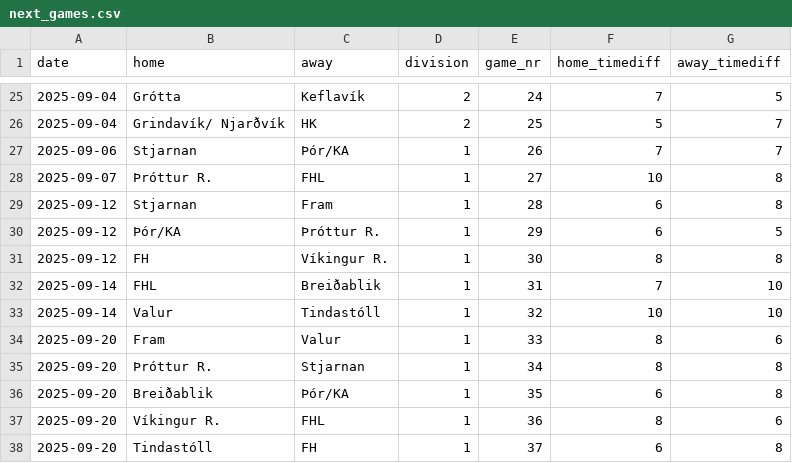
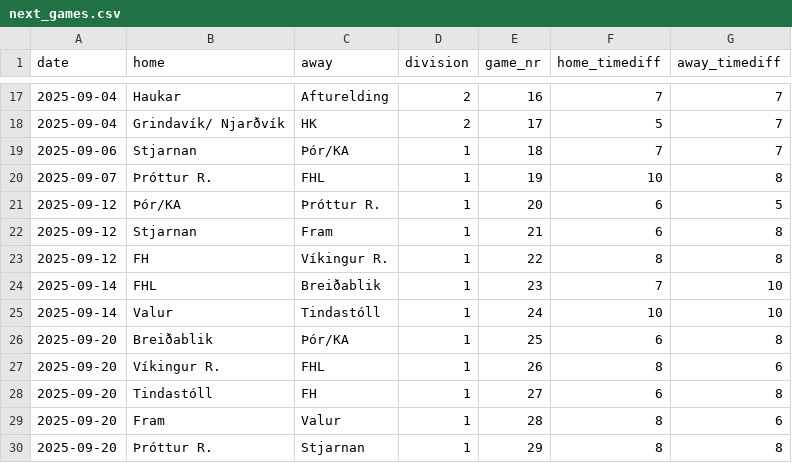
Before and after one commit to bgautijonsson/football_iceland, a CSV file: results/female/next_games.csv, drawn as a sheet; only a part is shown, gaps mark what is left out; the diff covers the shown part only.

```diff
--- a/results/female/next_games.csv
+++ b/results/female/next_games.csv
@@ -25,14 +17,14 @@ date,home,away,division,game_nr,home_timediff,away_timediff
-2025-09-04,Grótta,Keflavík,2,24,7,5
-2025-09-04,Grindavík/ Njarðvík,HK,2,25,5,7
-2025-09-06,Stjarnan,Þór/KA,1,26,7,7
-2025-09-07,Þróttur R.,FHL,1,27,10,8
-2025-09-12,Stjarnan,Fram,1,28,6,8
-2025-09-12,Þór/KA,Þróttur R.,1,29,6,5
-2025-09-12,FH,Víkingur R.,1,30,8,8
-2025-09-14,FHL,Breiðablik,1,31,7,10
-2025-09-14,Valur,Tindastóll,1,32,10,10
-2025-09-20,Fram,Valur,1,33,8,6
-2025-09-20,Þróttur R.,Stjarnan,1,34,8,8
-2025-09-20,Breiðablik,Þór/KA,1,35,6,8
-2025-09-20,Víkingur R.,FHL,1,36,8,6
-2025-09-20,Tindastóll,FH,1,37,6,8
+2025-09-04,Haukar,Afturelding,2,16,7,7
+2025-09-04,Grindavík/ Njarðvík,HK,2,17,5,7
+2025-09-06,Stjarnan,Þór/KA,1,18,7,7
+2025-09-07,Þróttur R.,FHL,1,19,10,8
+2025-09-12,Þór/KA,Þróttur R.,1,20,6,5
+2025-09-12,Stjarnan,Fram,1,21,6,8
+2025-09-12,FH,Víkingur R.,1,22,8,8
+2025-09-14,FHL,Breiðablik,1,23,7,10
+2025-09-14,Valur,Tindastóll,1,24,10,10
+2025-09-20,Breiðablik,Þór/KA,1,25,6,8
+2025-09-20,Víkingur R.,FHL,1,26,8,6
+2025-09-20,Tindastóll,FH,1,27,6,8
+2025-09-20,Fram,Valur,1,28,8,6
+2025-09-20,Þróttur R.,Stjarnan,1,29,8,8
```
Also changed, not shown: 5 added rows, 13 removed rows and 14 edited cells elsewhere in this file, results/female/model_d.csv, results/female/pred_d.csv, 41 other files.
